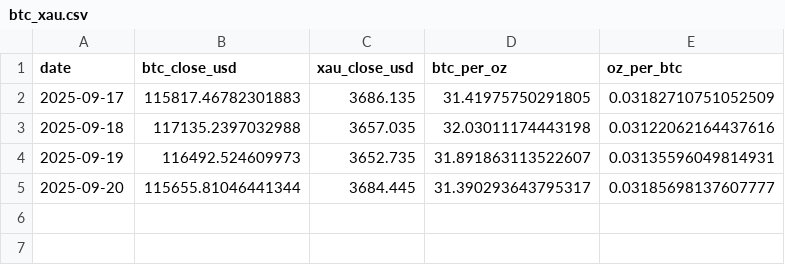
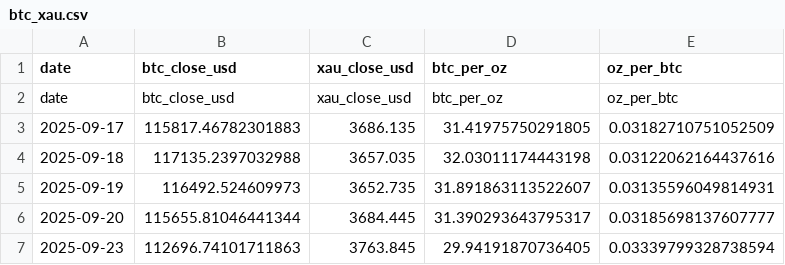
Before and after one commit to firemansghost/btc-risk-dashboard-V3, a CSV file: public/signals/btc_xau.csv, drawn as a sheet.

```diff
--- a/public/signals/btc_xau.csv
+++ b/public/signals/btc_xau.csv
@@ -1,2 +1,3 @@
 date,btc_close_usd,xau_close_usd,btc_per_oz,oz_per_btc
+date,btc_close_usd,xau_close_usd,btc_per_oz,oz_per_btc
 2025-09-17,115817.46782301883,3686.135,31.41975750291805,0.03182710751052509
@@ -5 +6,2 @@ date,btc_close_usd,xau_close_usd,btc_per_oz,oz_per_btc
 2025-09-20,115655.81046441344,3684.445,31.390293643795317,0.03185698137607777
+2025-09-23,112696.74101711863,3763.845,29.94191870736405,0.03339799328738594
```
Also changed, not shown: public/signals/sats_per_usd.csv, 13 other files.
